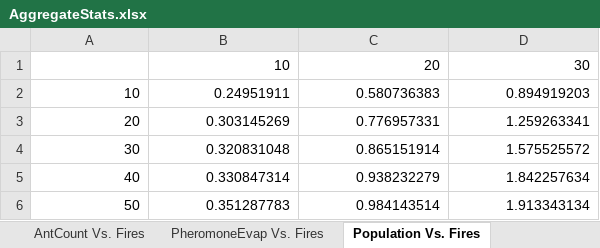
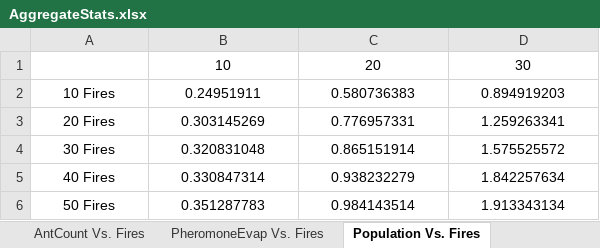
Before and after one commit to kshaji3/ACO-drone-firefighting, an Excel workbook: Data-Analysis/AggregateStats.xlsx, sheet Population Vs. Fires, drawn as a sheet; values as stored, in another font and other column widths than the file's, no borders; the diff names each change by its address in the sheet, - before the commit and + after, or states it on an @@ line.

```diff
--- a/Data-Analysis/AggregateStats.xlsx (sheet Population Vs. Fires)
+++ b/Data-Analysis/AggregateStats.xlsx (sheet Population Vs. Fires)
-B1:D1 alignment: right
+B1:D1 alignment: center
-A2: 10
+A2: 10 Fires
-A2:D6 alignment: right
+A2:D6 alignment: center
-A3: 20
+A3: 20 Fires
-A4: 30
+A4: 30 Fires
-A5: 40
+A5: 40 Fires
-A6: 50
+A6: 50 Fires
```
Also changed, not shown: sheet MutProb Vs. Fires, sheet AntCount Vs. Fires, sheet PheromoneEvap Vs. Fires, data-manipulation/northeast-samples.xlsx, data-manipulation/northwest-samples.xlsx, 43 other files.
